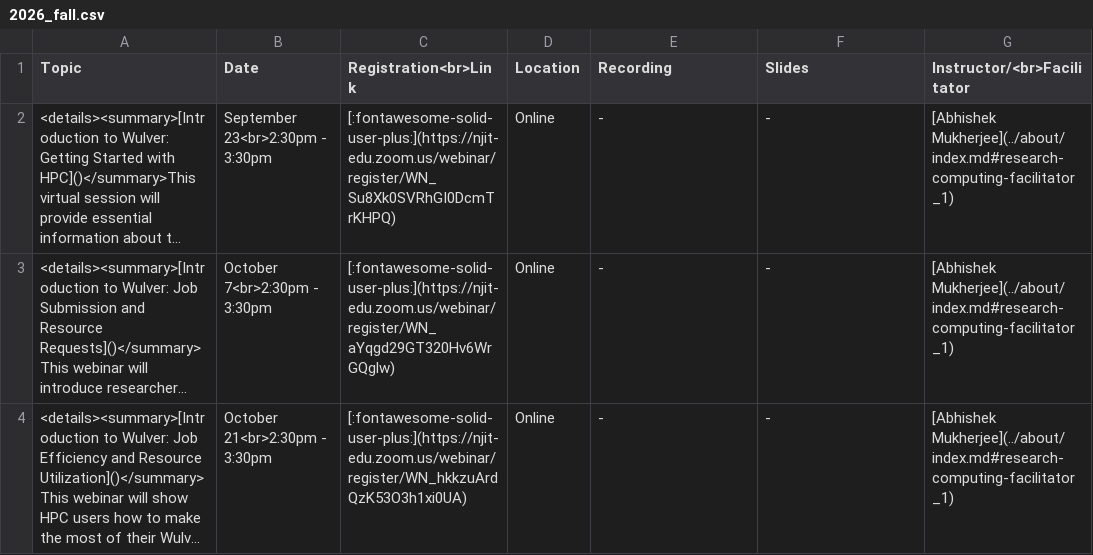
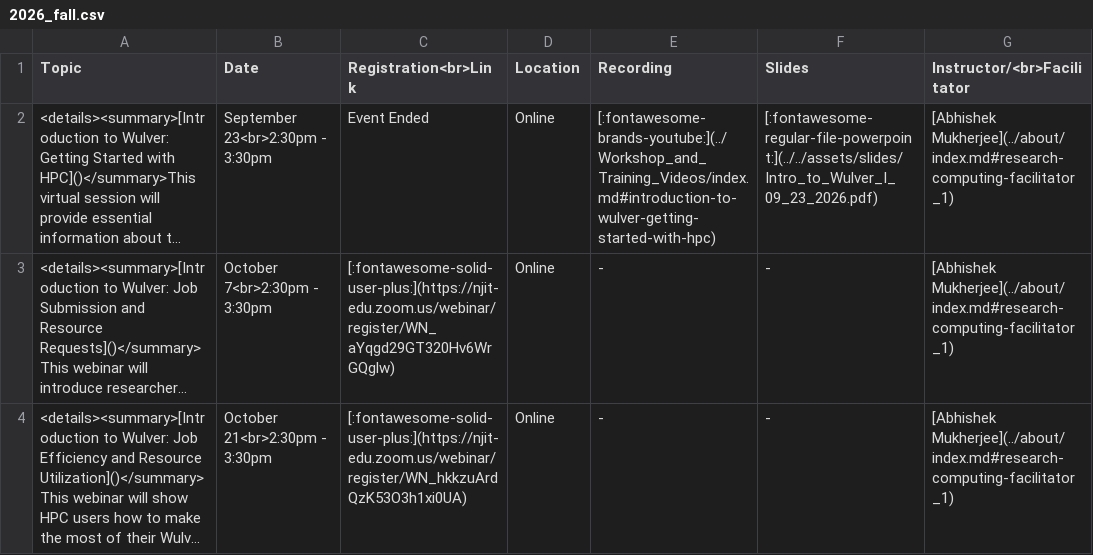
Before and after one commit to absrocks/Docs, a CSV file: assets/tables/trainings/2026_fall.csv, drawn as a sheet; long unchanged cells end in …; the diff names each change by its address in the sheet, - before the commit and + after, or states it on an @@ line.

```diff
--- a/assets/tables/trainings/2026_fall.csv
+++ b/assets/tables/trainings/2026_fall.csv
-C2 (Registration<br>Link): [:fontawesome-solid-user-plus:](https://njit-edu.zoom.us/webinar/register/WN_Su8Xk0SVRhGI0DcmTrKHPQ)
+C2 (Registration<br>Link): Event Ended
-E2 (Recording): -
+E2 (Recording): [:fontawesome-brands-youtube:](../Workshop_and_Training_Videos/index.md#introduction-to-wulver-getting-started-with-hpc)
-F2 (Slides): -
+F2 (Slides): [:fontawesome-regular-file-powerpoint:](../../assets/slides/Intro_to_Wulver_I_09_23_2026.pdf)
```
Also changed, not shown: 3 other files.
